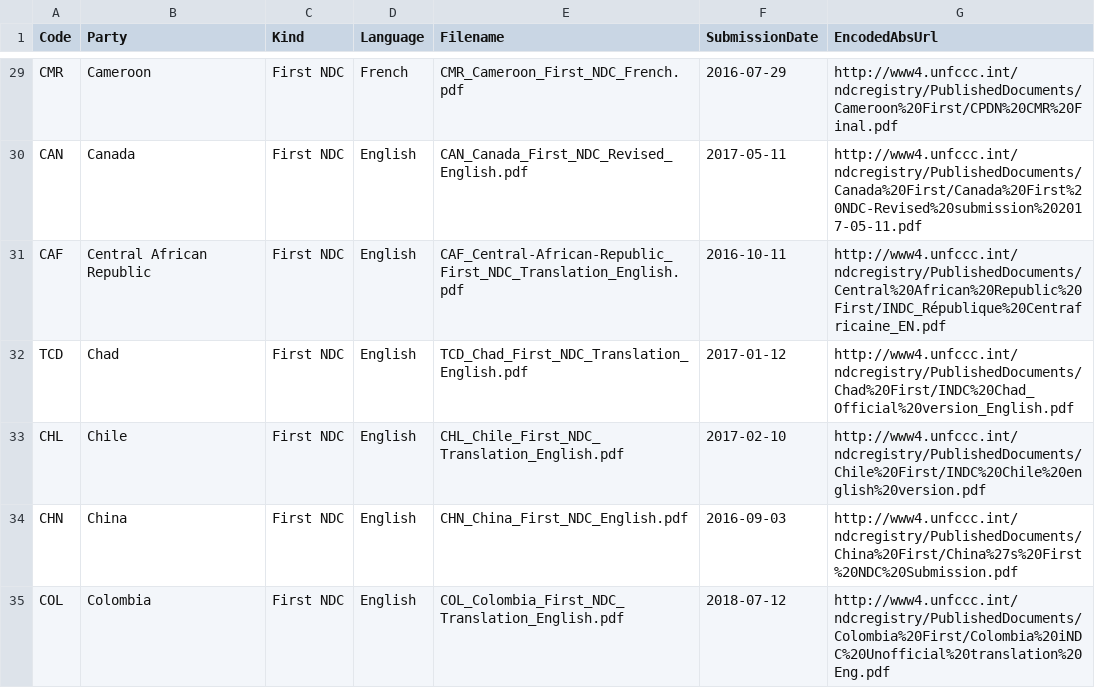
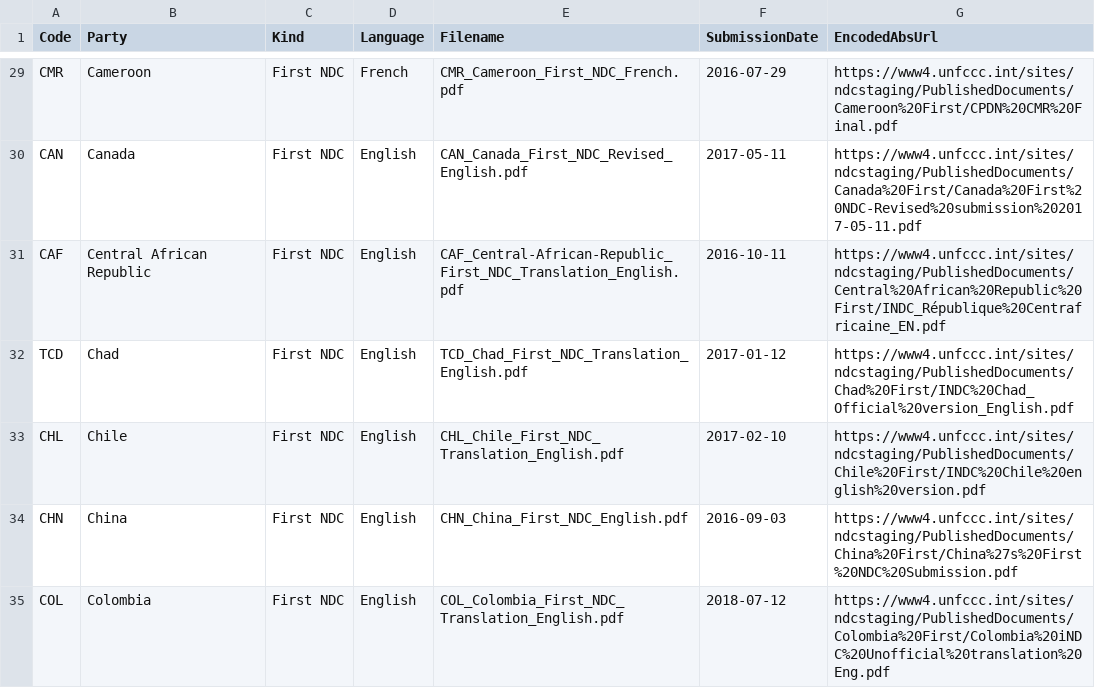
Before and after one commit to openclimatedata/national-climate-plans, a CSV file: data/national-climate-plans.csv, drawn as a sheet; only a part is shown, gaps mark what is left out; the diff covers the shown part only; the diff names each change by its address in the sheet, - before the commit and + after, or states it on an @@ line.

```diff
--- a/data/national-climate-plans.csv
+++ b/data/national-climate-plans.csv
-G29 (EncodedAbsUrl): http://www4.unfccc.int/ndcregistry/PublishedDocuments/Cameroon%20First/CPDN%20CMR%20Final.pdf
+G29 (EncodedAbsUrl): https://www4.unfccc.int/sites/ndcstaging/PublishedDocuments/Cameroon%20First/CPDN%20CMR%20Final.pdf
-G30 (EncodedAbsUrl): http://www4.unfccc.int/ndcregistry/PublishedDocuments/Canada%20First/Canada%20First%20NDC-Revised%20submission%202017-05-11.pdf
+G30 (EncodedAbsUrl): https://www4.unfccc.int/sites/ndcstaging/PublishedDocuments/Canada%20First/Canada%20First%20NDC-Revised%20submission%202017-05-11.pdf
-G31 (EncodedAbsUrl): http://www4.unfccc.int/ndcregistry/PublishedDocuments/Central%20African%20Republic%20First/INDC_République%20Centrafricaine_EN.pdf
+G31 (EncodedAbsUrl): https://www4.unfccc.int/sites/ndcstaging/PublishedDocuments/Central%20African%20Republic%20First/INDC_République%20Centrafricaine_EN.pdf
-G32 (EncodedAbsUrl): http://www4.unfccc.int/ndcregistry/PublishedDocuments/Chad%20First/INDC%20Chad_Official%20version_English.pdf
+G32 (EncodedAbsUrl): https://www4.unfccc.int/sites/ndcstaging/PublishedDocuments/Chad%20First/INDC%20Chad_Official%20version_English.pdf
-G33 (EncodedAbsUrl): http://www4.unfccc.int/ndcregistry/PublishedDocuments/Chile%20First/INDC%20Chile%20english%20version.pdf
+G33 (EncodedAbsUrl): https://www4.unfccc.int/sites/ndcstaging/PublishedDocuments/Chile%20First/INDC%20Chile%20english%20version.pdf
-G34 (EncodedAbsUrl): http://www4.unfccc.int/ndcregistry/PublishedDocuments/China%20First/China%27s%20First%20NDC%20Submission.pdf
+G34 (EncodedAbsUrl): https://www4.unfccc.int/sites/ndcstaging/PublishedDocuments/China%20First/China%27s%20First%20NDC%20Submission.pdf
-G35 (EncodedAbsUrl): http://www4.unfccc.int/ndcregistry/PublishedDocuments/Colombia%20First/Colombia%20iNDC%20Unofficial%20translation%20Eng.pdf
+G35 (EncodedAbsUrl): https://www4.unfccc.int/sites/ndcstaging/PublishedDocuments/Colombia%20First/Colombia%20iNDC%20Unofficial%20translation%20Eng.pdf
```
Also changed, not shown: 149 edited cells elsewhere in this file, 1 other file.
